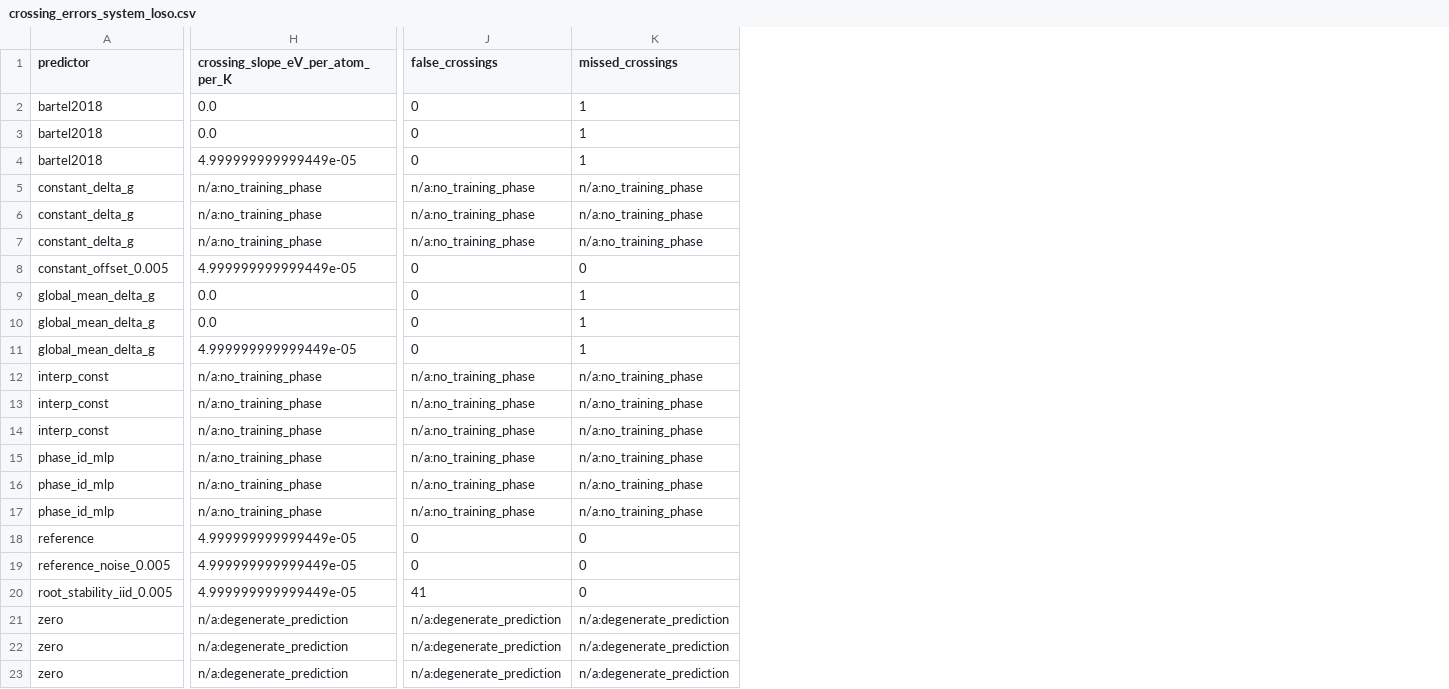
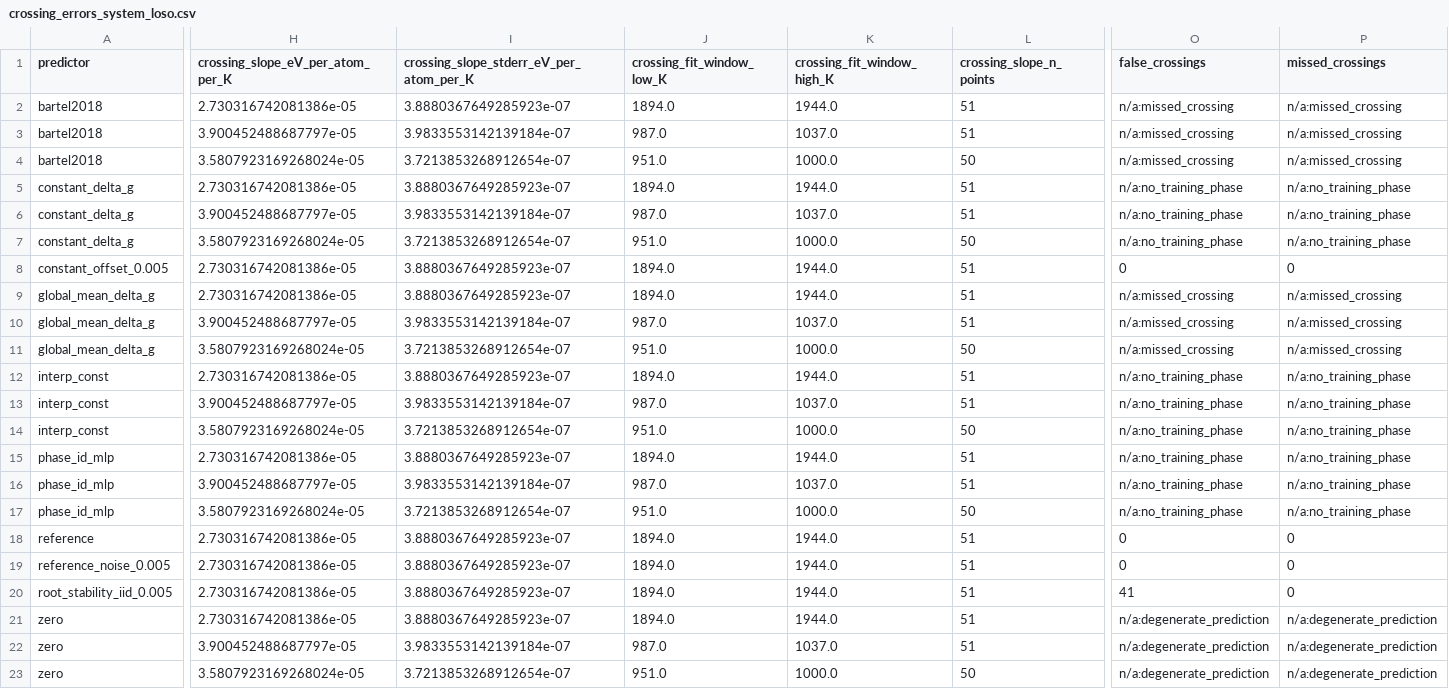
Before and after one commit to zirenjin/fes-bench, a CSV file: result/tables/crossing_errors_system_loso.csv, drawn as a sheet; only a part is shown, gaps mark what is left out; addresses are those after the commit; the diff covers the shown part only; the diff names each change by its address in the sheet, - before the commit and + after, or states it on an @@ line.

```diff
--- a/result/tables/crossing_errors_system_loso.csv
+++ b/result/tables/crossing_errors_system_loso.csv
+column I, rows 1-23: crossing_slope_stderr_eV_per_atom_per_K | 3.8880367649285923e-07 | 3.9833553142139184e-07 | 3.7213853268912654e-07 | 3.8880367649285923e-07 | 3.9833553142139184e-07 | 3.7213853268912654e-07 | 3.8880367649285923e-07 | 3.8880367649285923e-07 | 3.9833553142139184e-07 | 3.7213853268912654e-07 | 3.8880367649285923e-07 | 3.9833553142139184e-07 | 3.7213853268912654e-07 | 3.8880367649285923e-07 | 3.9833553142139184e-07 | 3.7213853268912654e-07 | 3.8880367649285923e-07 | 3.8880367649285923e-07 | 3.8880367649285923e-07 | 3.8880367649285923e-07 | 3.9833553142139184e-07 | 3.7213853268912654e-07
+column J (crossing_fit_window_low_K), rows 2-23: 1894.0 | 987.0 | 951.0 | 1894.0 | 987.0 | 951.0 | 1894.0 | 1894.0 | 987.0 | 951.0 | 1894.0 | 987.0 | 951.0 | 1894.0 | 987.0 | 951.0 | 1894.0 | 1894.0 | 1894.0 | 1894.0 | 987.0 | 951.0
+column K (crossing_fit_window_high_K), rows 2-23: 1944.0 | 1037.0 | 1000.0 | 1944.0 | 1037.0 | 1000.0 | 1944.0 | 1944.0 | 1037.0 | 1000.0 | 1944.0 | 1037.0 | 1000.0 | 1944.0 | 1037.0 | 1000.0 | 1944.0 | 1944.0 | 1944.0 | 1944.0 | 1037.0 | 1000.0
+column L (crossing_slope_n_points), rows 2-23: 51 | 51 | 50 | 51 | 51 | 50 | 51 | 51 | 51 | 50 | 51 | 51 | 50 | 51 | 51 | 50 | 51 | 51 | 51 | 51 | 51 | 50
-H2 (crossing_slope_eV_per_atom_per_K): 0.0
+H2 (crossing_slope_eV_per_atom_per_K): 2.730316742081386e-05
-O2:O4 (false_crossings): 0
+O2:O4 (false_crossings): n/a:missed_crossing
-P2:P4 (missed_crossings): 1
+P2:P4 (missed_crossings): n/a:missed_crossing
-H3 (crossing_slope_eV_per_atom_per_K): 0.0
+H3 (crossing_slope_eV_per_atom_per_K): 3.900452488687797e-05
-H4 (crossing_slope_eV_per_atom_per_K): 4.999999999999449e-05
+H4 (crossing_slope_eV_per_atom_per_K): 3.5807923169268024e-05
-H5 (crossing_slope_eV_per_atom_per_K): n/a:no_training_phase
+H5 (crossing_slope_eV_per_atom_per_K): 2.730316742081386e-05
-H6 (crossing_slope_eV_per_atom_per_K): n/a:no_training_phase
+H6 (crossing_slope_eV_per_atom_per_K): 3.900452488687797e-05
-H7 (crossing_slope_eV_per_atom_per_K): n/a:no_training_phase
+H7 (crossing_slope_eV_per_atom_per_K): 3.5807923169268024e-05
-H8 (crossing_slope_eV_per_atom_per_K): 4.999999999999449e-05
+H8 (crossing_slope_eV_per_atom_per_K): 2.730316742081386e-05
-H9 (crossing_slope_eV_per_atom_per_K): 0.0
+H9 (crossing_slope_eV_per_atom_per_K): 2.730316742081386e-05
-O9:O11 (false_crossings): 0
+O9:O11 (false_crossings): n/a:missed_crossing
-P9:P11 (missed_crossings): 1
+P9:P11 (missed_crossings): n/a:missed_crossing
-H10 (crossing_slope_eV_per_atom_per_K): 0.0
+H10 (crossing_slope_eV_per_atom_per_K): 3.900452488687797e-05
-H11 (crossing_slope_eV_per_atom_per_K): 4.999999999999449e-05
+H11 (crossing_slope_eV_per_atom_per_K): 3.5807923169268024e-05
-H12 (crossing_slope_eV_per_atom_per_K): n/a:no_training_phase
+H12 (crossing_slope_eV_per_atom_per_K): 2.730316742081386e-05
-H13 (crossing_slope_eV_per_atom_per_K): n/a:no_training_phase
+H13 (crossing_slope_eV_per_atom_per_K): 3.900452488687797e-05
-H14 (crossing_slope_eV_per_atom_per_K): n/a:no_training_phase
+H14 (crossing_slope_eV_per_atom_per_K): 3.5807923169268024e-05
-H15 (crossing_slope_eV_per_atom_per_K): n/a:no_training_phase
+H15 (crossing_slope_eV_per_atom_per_K): 2.730316742081386e-05
-H16 (crossing_slope_eV_per_atom_per_K): n/a:no_training_phase
+H16 (crossing_slope_eV_per_atom_per_K): 3.900452488687797e-05
-H17 (crossing_slope_eV_per_atom_per_K): n/a:no_training_phase
+H17 (crossing_slope_eV_per_atom_per_K): 3.5807923169268024e-05
-H18:H20 (crossing_slope_eV_per_atom_per_K): 4.999999999999449e-05
+H18:H20 (crossing_slope_eV_per_atom_per_K): 2.730316742081386e-05
-H21 (crossing_slope_eV_per_atom_per_K): n/a:degenerate_prediction
+H21 (crossing_slope_eV_per_atom_per_K): 2.730316742081386e-05
-H22 (crossing_slope_eV_per_atom_per_K): n/a:degenerate_prediction
+H22 (crossing_slope_eV_per_atom_per_K): 3.900452488687797e-05
-H23 (crossing_slope_eV_per_atom_per_K): n/a:degenerate_prediction
+H23 (crossing_slope_eV_per_atom_per_K): 3.5807923169268024e-05
```
Also changed, not shown: 1 added column and 2 edited cells elsewhere in this file, result/tables/crossing_errors_system_loso_overlap_T.csv, result/tables/crossing_errors_temp_extrap.csv, 21 other files.
